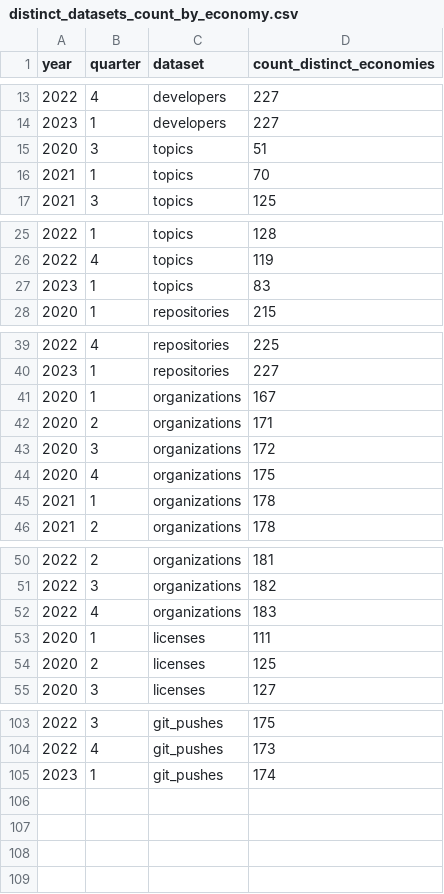
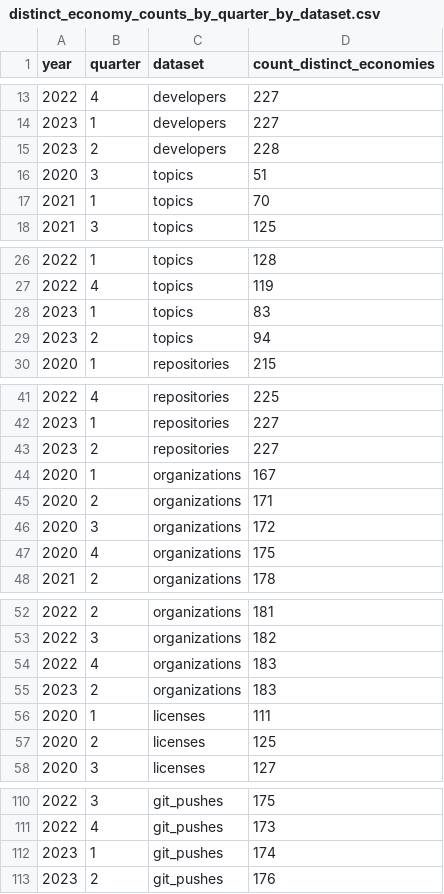
Before and after one commit to github/innovationgraph, a CSV file: data/representativeness_data/distinct_economy_counts_by_quarter_by_dataset.csv (was data/representativeness_data/distinct_datasets_count_by_economy.csv), drawn as a sheet; only a part is shown, gaps mark what is left out; the diff covers the shown part only.

```diff
--- a/data/representativeness_data/distinct_datasets_count_by_economy.csv
+++ b/data/representativeness_data/distinct_economy_counts_by_quarter_by_dataset.csv
@@ -14,2 +14,3 @@ year,quarter,dataset,count_distinct_economies
 2023,1,developers,227
+2023,2,developers,228
 2020,3,topics,51
@@ -27,2 +28,3 @@ year,quarter,dataset,count_distinct_economies
 2023,1,topics,83
+2023,2,topics,94
 2020,1,repositories,215
@@ -40,2 +42,3 @@ year,quarter,dataset,count_distinct_economies
 2023,1,repositories,227
+2023,2,repositories,227
 2020,1,organizations,167
@@ -44,3 +47,2 @@ year,quarter,dataset,count_distinct_economies
 2020,4,organizations,175
-2021,1,organizations,178
 2021,2,organizations,178
@@ -52,2 +54,3 @@ year,quarter,dataset,count_distinct_economies
 2022,4,organizations,183
+2023,2,organizations,183
 2020,1,licenses,111
@@ -105 +112,2 @@ year,quarter,dataset,count_distinct_economies
 2023,1,git_pushes,174
+2023,2,git_pushes,176
```
Also changed, not shown: 3 added rows and 11 moved rows elsewhere in this file, data/organizations.csv, data/repositories.csv, 7 other files.
